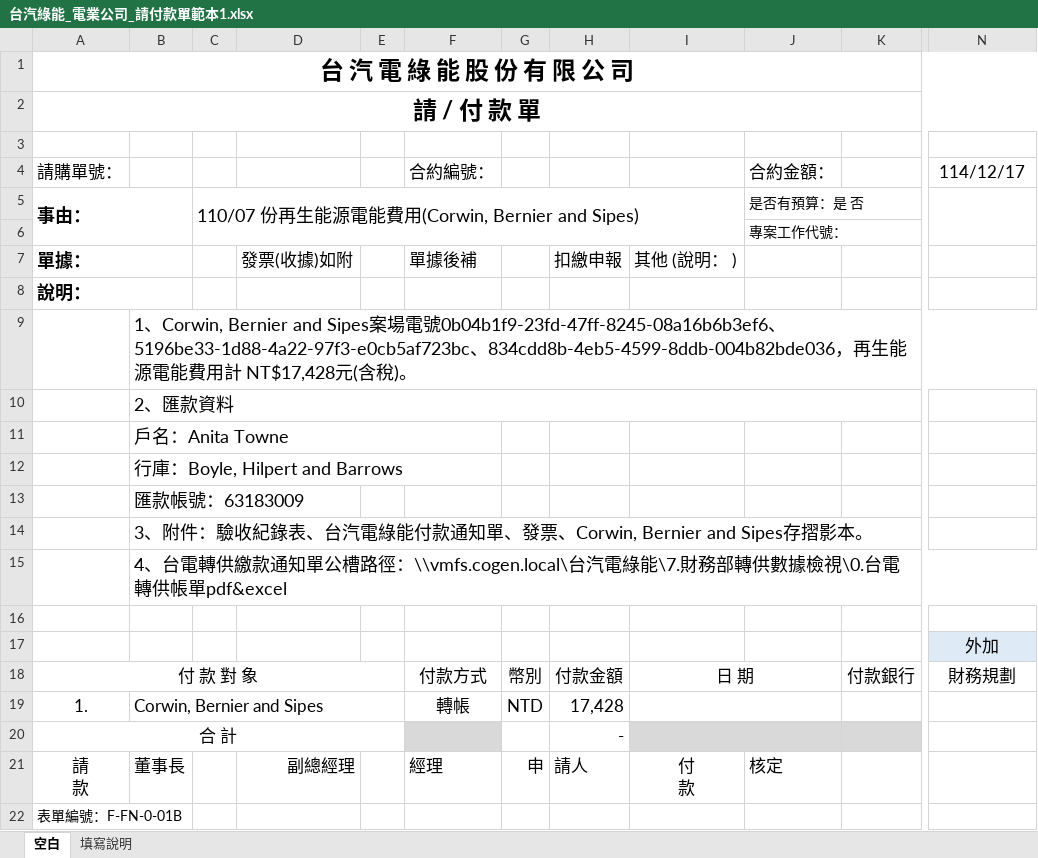
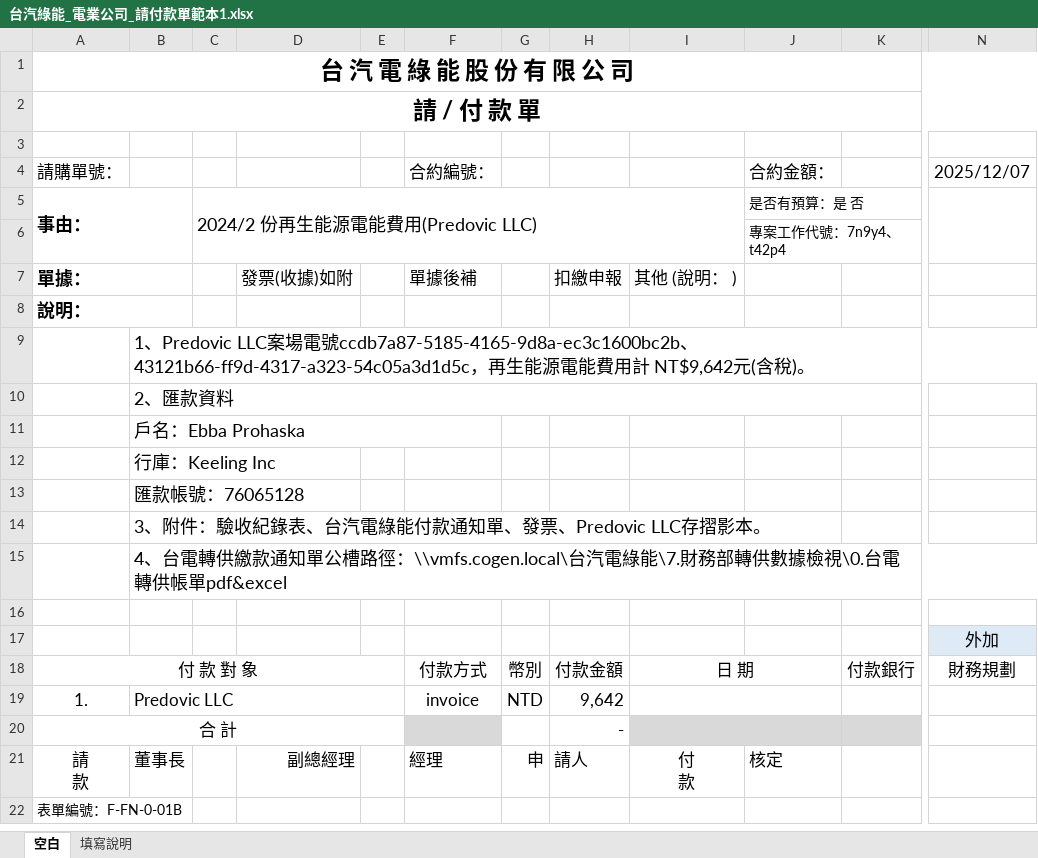
Before and after one commit to Tzutung-0730/ExcelTester, an Excel workbook: ExcelTester/bin/Debug/net8.0-windows/Templates/台汽綠能_電業公司_請付款單範本1.xlsx, sheet 空白, drawn as a sheet; only a part is shown, gaps mark what is left out; values as stored, in another font and other column widths than the file's, no borders; charts and pictures not drawn; the diff names each change by its address in the sheet, - before the commit and + after, or states it on an @@ line.

```diff
--- a/ExcelTester/bin/Debug/net8.0-windows/Templates/台汽綠能_電業公司_請付款單範本1.xlsx (sheet 空白)
+++ b/ExcelTester/bin/Debug/net8.0-windows/Templates/台汽綠能_電業公司_請付款單範本1.xlsx (sheet 空白)
-N4: 114/12/17
+N4: 2025/12/07
-C5: 110/07 份再生能源電能費用(Corwin, Bernier and Sipes)
+C5: 2024/2 份再生能源電能費用(Predovic LLC)
-J6: 專案工作代號：
+J6: 專案工作代號：7n9y4、t42p4
-B9: 1、Corwin, Bernier and Sipes案場電號0b04b1f9-23fd-47ff-8245-08a16b6b3ef6、5196be33-1d88-4a22-97f3-e0cb5af723bc、834cdd8b-4eb5-4599-8ddb-004b82bde036，再生能源電能費用計 NT$17,428元(…
+B9: 1、Predovic LLC案場電號ccdb7a87-5185-4165-9d8a-ec3c1600bc2b、43121b66-ff9d-4317-a323-54c05a3d1d5c，再生能源電能費用計 NT$9,642元(…
-B11: 戶名：Anita Towne
+B11: 戶名：Ebba Prohaska
-B12: 行庫：Boyle, Hilpert and Barrows
+B12: 行庫：Keeling Inc
-B13: 匯款帳號：63183009
+B13: 匯款帳號：76065128
-B14: …、發票、Corwin, Bernier and Sipes存摺影本…
+B14: …、發票、Predovic LLC存摺影本…
-B19: Corwin, Bernier and Sipes
+B19: Predovic LLC
-F19: 轉帳
+F19: invoice
-H19: 17,428
+H19: 9,642
```
Also changed, not shown: ExcelTester/bin/Debug/net8.0-windows/Templates/台汽綠能_客戶_統一發票資料單範本1.xlsx, ExcelTester/bin/Debug/net8.0-windows/Templates/台汽綠能_客戶_繳費通知範本1.xlsx, 38 other files.
